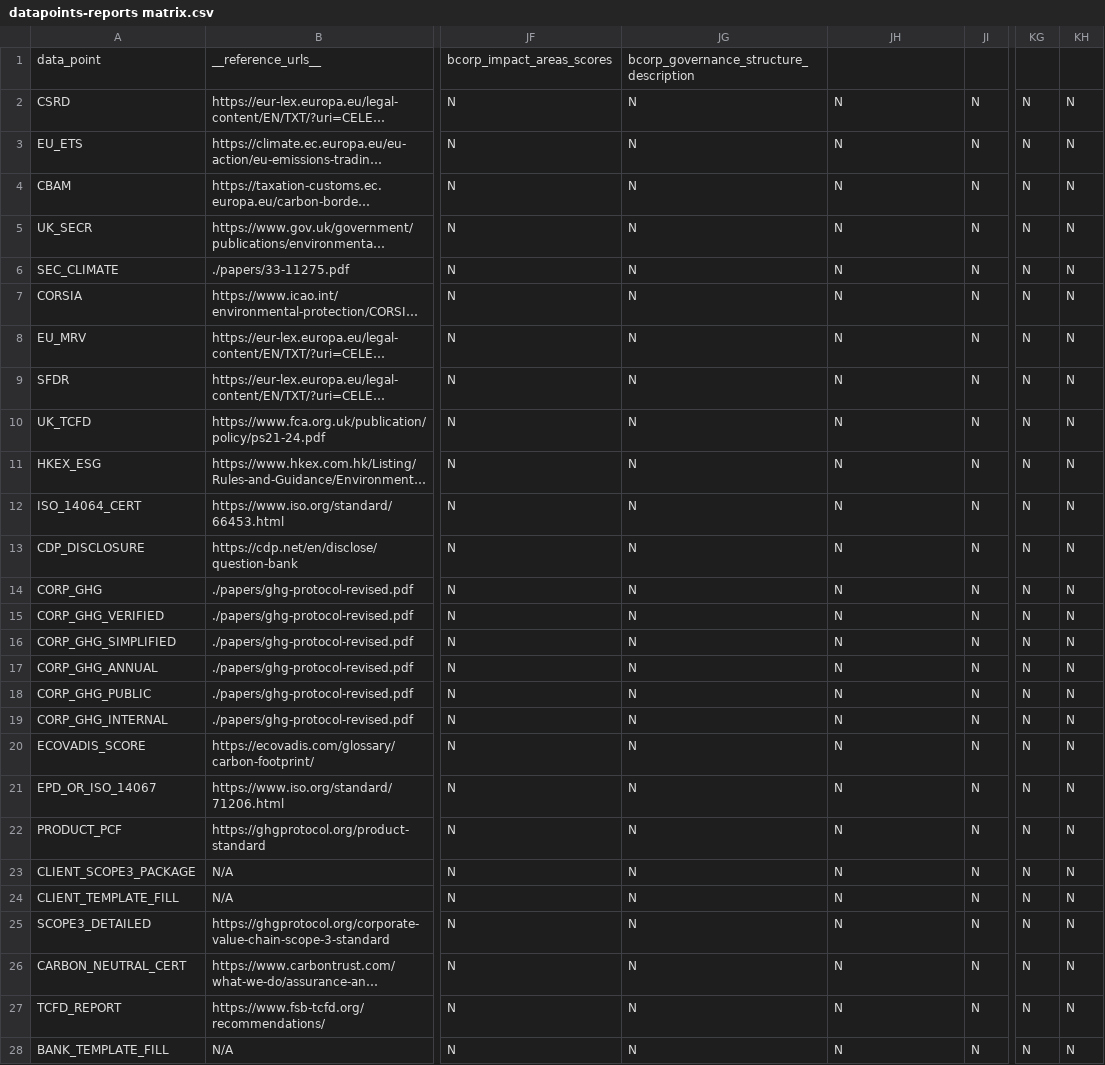
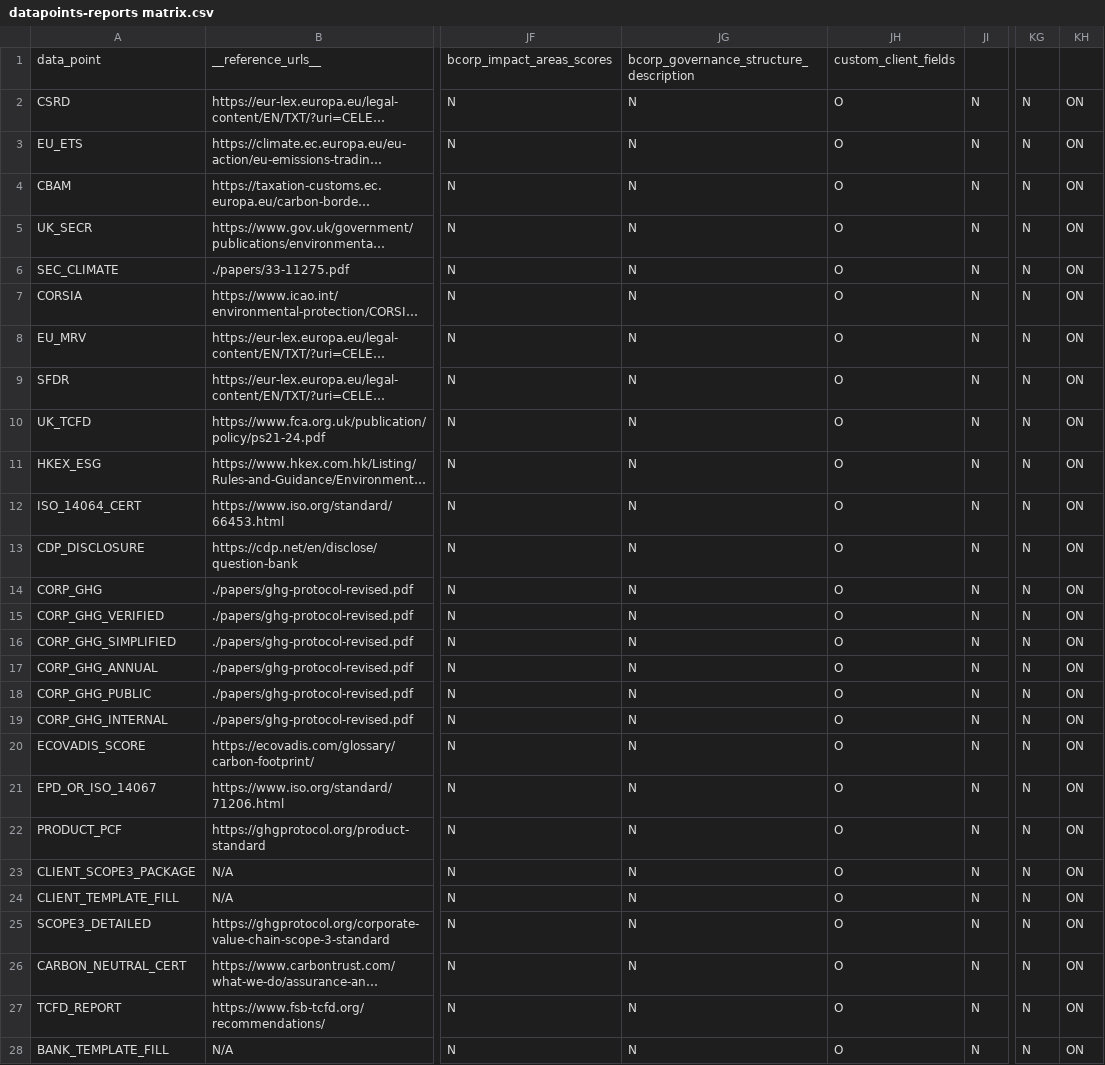
Before and after one commit to condr-at/carbonreport, a CSV file: docs/data points guide/datapoints-reports matrix.csv, drawn as a sheet; only a part is shown, gaps mark what is left out; long unchanged cells end in …; the diff covers the shown part only; the diff names each change by its address in the sheet, - before the commit and + after, or states it on an @@ line.

```diff
--- a/docs/data points guide/datapoints-reports matrix.csv
+++ b/docs/data points guide/datapoints-reports matrix.csv
-JH1: (empty)
+JH1: custom_client_fields
-JH2:JH28: N
+JH2:JH28: O
-KH2:KH28: N
+KH2:KH28: ON
```
Also changed, not shown: 34 edited cells elsewhere in this file, 1 other file.
